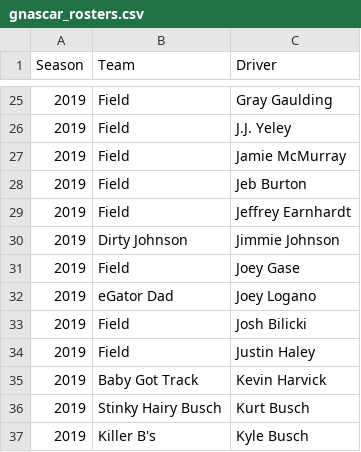
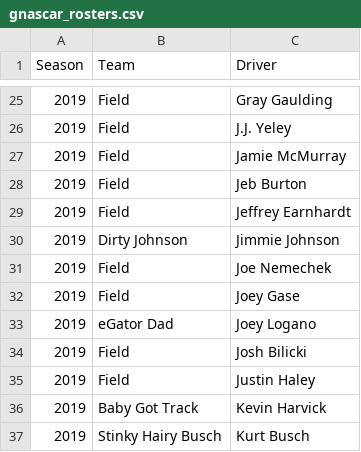
Before and after one commit to aarongaither/gnascar, a CSV file: srv/splunk/etc/apps/GNASCAR/lookups/gnascar_rosters.csv, drawn as a sheet; only a part is shown, gaps mark what is left out; the shorter side is filled out with more unchanged rows.

```diff
--- a/srv/splunk/etc/apps/GNASCAR/lookups/gnascar_rosters.csv
+++ b/srv/splunk/etc/apps/GNASCAR/lookups/gnascar_rosters.csv
@@ -30,2 +30,3 @@
 2019,Dirty Johnson,Jimmie Johnson
+2019,Field,Joe Nemechek
 2019,Field,Joey Gase
```
Also changed, not shown: srv/splunk/etc/apps/GNASCAR/lookups/nascar_driver_stats.csv, srv/splunk/etc/apps/GNASCAR/lookups/nascar_loop_stats.csv, 6 other files.
